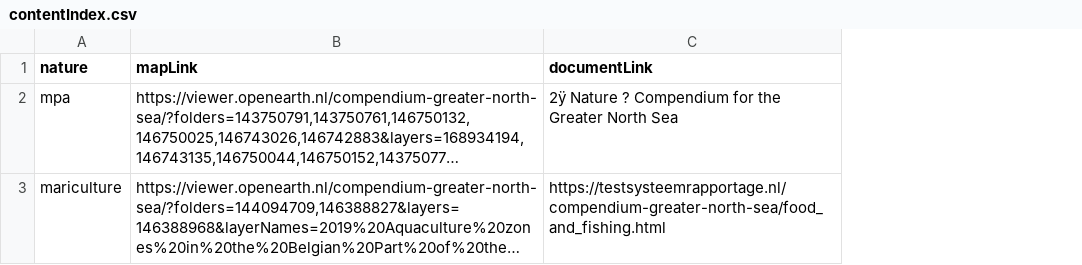
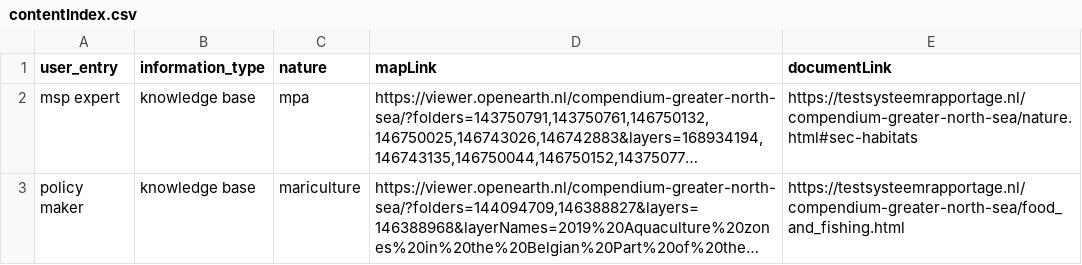
Before and after one commit to openearth/nesbp-msp-knowledge-platform, a CSV file: data/contentIndex.csv, drawn as a sheet; long unchanged cells end in …; addresses are those after the commit; the diff names each change by its address in the sheet, - before the commit and + after, or states it on an @@ line.

Commit message:
first working version

```diff
--- a/data/contentIndex.csv
+++ b/data/contentIndex.csv
+column A (user_entry), rows 2-3: msp expert | policy maker
+column B (information_type), rows 2-3: knowledge base | knowledge base
-E2 (documentLink): 2ÿ Nature ? Compendium for the Greater North Sea
+E2 (documentLink): https://testsysteemrapportage.nl/compendium-greater-north-sea/nature.html#sec-habitats
```
